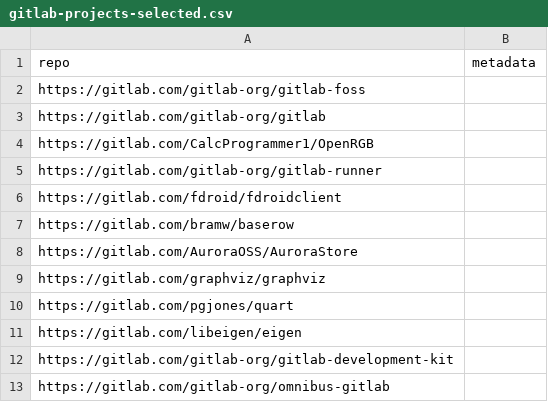
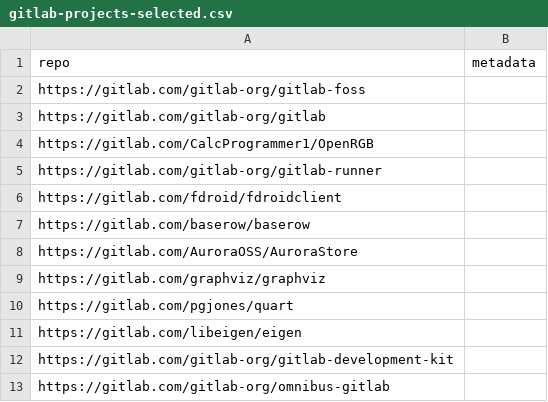
Before and after one commit to justaugustus/scorecard-infra, a CSV file: cron/internal/data/gitlab-projects-selected.csv, drawn as a sheet; only a part is shown.

Commit message:
✨ GitLab: enable more checks in cron (ossf/scorecard#3097)
* Enable checks

* Binary-Artifacts
* Code-Review
* License
* Vulnerabilities

Signed-off-by: Raghav Kaul <raghavkaul@google.com>

* Enable more checks

* CII Best Practices
* Fuzzing
* Maintained
* Packaging
* Pinned-Dependencies
* Signed-Releases

Signed-off-by: Raghav Kaul <raghavkaul@google.com>

* update repo name

Signed-off-by: Raghav Kaul <raghavkaul@google.com>

---------

Signed-off-by: Raghav Kaul <raghavkaul@google.com>

```diff
--- a/cron/internal/data/gitlab-projects-selected.csv
+++ b/cron/internal/data/gitlab-projects-selected.csv
@@ -6,3 +6,3 @@ https://gitlab.com/gitlab-org/gitlab-runner,
 https://gitlab.com/fdroid/fdroidclient,
-https://gitlab.com/bramw/baserow,
+https://gitlab.com/baserow/baserow,
 https://gitlab.com/AuroraOSS/AuroraStore,
```
Also changed, not shown: 1 other file.
